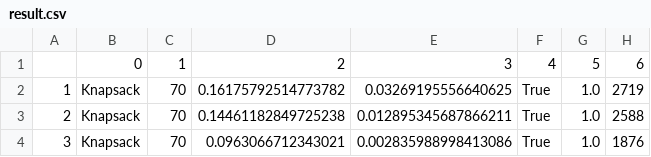
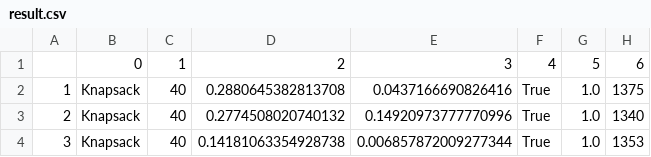
Before and after one commit to sajjadhashemian/SVP, a CSV file: result.csv, drawn as a sheet.

```diff
--- a/result.csv
+++ b/result.csv
@@ -1,4 +1,4 @@
 ,0,1,2,3,4,5,6
-1,Knapsack,70,0.16175792514773782,0.03269195556640625,True,1.0,2719
-2,Knapsack,70,0.14461182849725238,0.012895345687866211,True,1.0,2588
-3,Knapsack,70,0.0963066712343021,0.002835988998413086,True,1.0,1876
+1,Knapsack,40,0.2880645382813708,0.0437166690826416,True,1.0,1375
+2,Knapsack,40,0.2774508020740132,0.14920973777770996,True,1.0,1340
+3,Knapsack,40,0.14181063354928738,0.006857872009277344,True,1.0,1353
```
Also changed, not shown: 3 other files.
